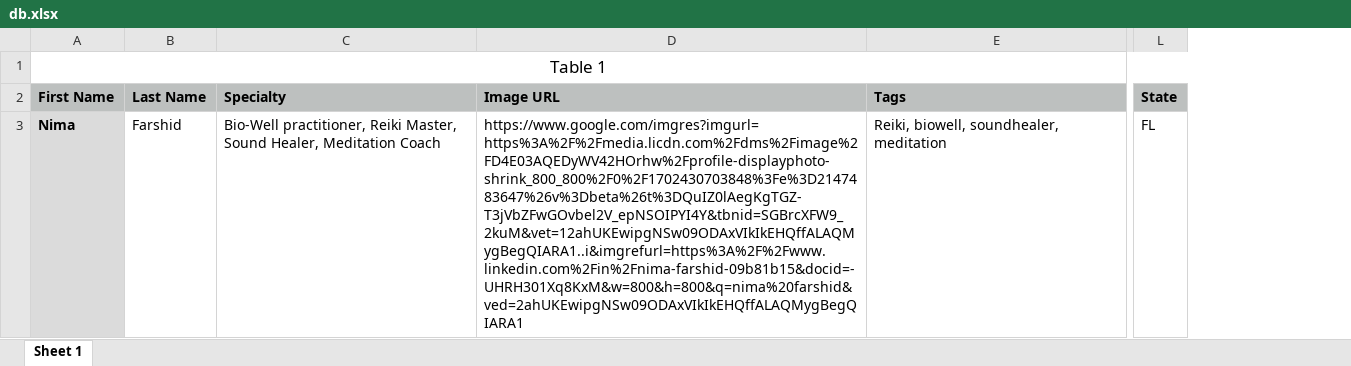
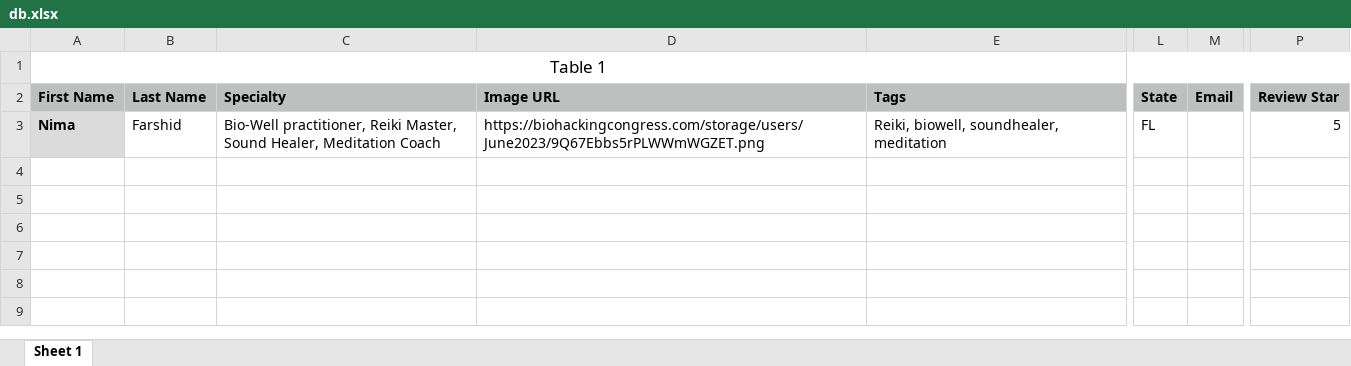
Before and after one commit to topdeveloper0908/findpractitioners, an Excel workbook: db.xlsx, sheet Sheet 1, drawn as a sheet; only a part is shown, gaps mark what is left out; values as stored, in another font and other column widths than the file's, no borders; the diff names each change by its address in the sheet, - before the commit and + after, or states it on an @@ line.

```diff
--- a/db.xlsx (sheet Sheet 1)
+++ b/db.xlsx (sheet Sheet 1)
+column M (Email), empty
+column P (Review Star), row 3: 5
-D3 (Image URL): https://www.google.com/imgres?imgurl=https%3A%2F%2Fmedia.licdn.com%2Fdms%2Fimage%2FD4E03AQEDyWV42HOrhw%2Fprofile-displayphoto-shrink_800_800%2F0%2F1702430703848%3Fe%3D2147483647%26v%3Dbeta%26t%3DQuIZ0lAegKgTGZ-T3jVbZFwGOvbel2V_epNSOIPYI4Y&tbnid=SGBrcXFW9_2kuM&vet=12ahUKEwipgNSw09ODAxVIkIkEHQffALAQMygBegQIARA1..i&imgrefurl=https%3A%2F%2Fwww.linkedin.com%2Fin%2Fnima-farshid-09b81b15&docid=-UHRH301Xq8KxM&w=800&h=800&q=nima%20farshid&ved=2ahUKEwipgNSw09ODAxVIkIkEHQffALAQMygBegQIARA1
+D3 (Image URL): https://biohackingcongress.com/storage/users/June2023/9Q67Ebbs5rPLWWmWGZET.png
```
Also changed, not shown: 2 other files.
